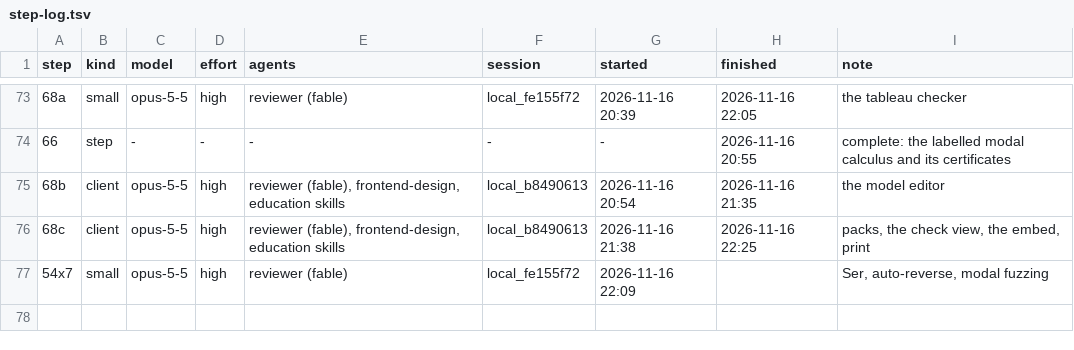
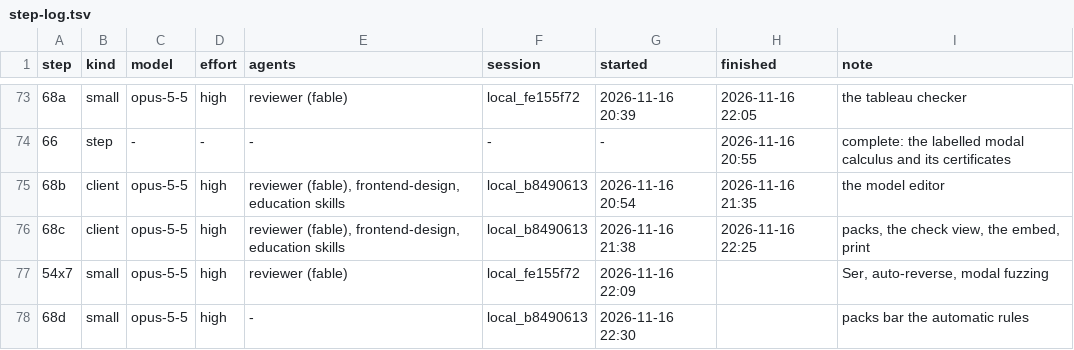
Before and after one commit to deduxit/deduxit, a TSV file: plan/notes/step-log.tsv, drawn as a sheet; only a part is shown, gaps mark what is left out; the diff names each change by its address in the sheet, - before the commit and + after, or states it on an @@ line.

```diff
--- a/plan/notes/step-log.tsv
+++ b/plan/notes/step-log.tsv
+row 78: 68d | small | opus-5-5 | high | - | local_b8490613 | 2026-11-16 22:30 |  | packs bar the automatic rules
```
Also changed, not shown: 1 other file.
